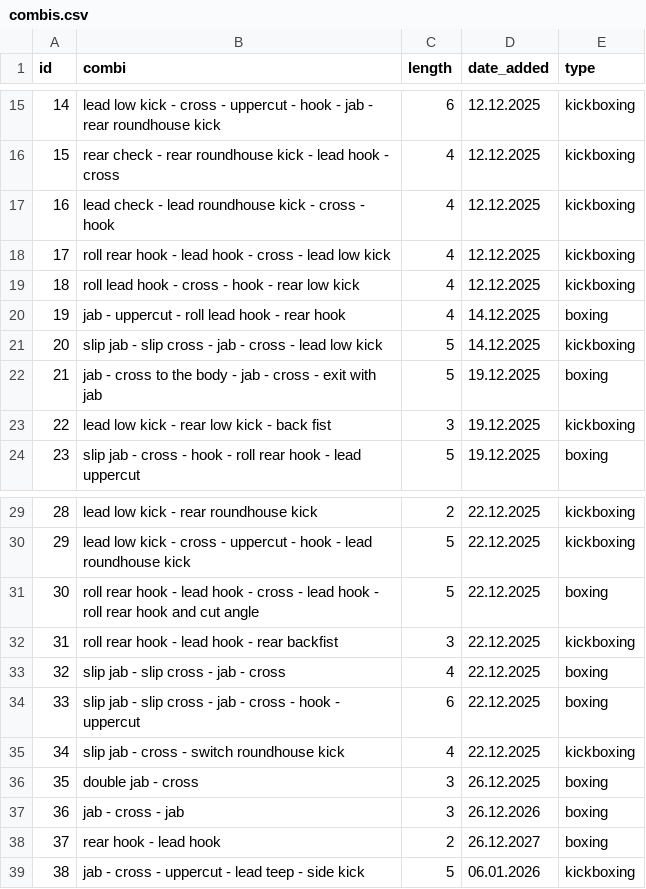
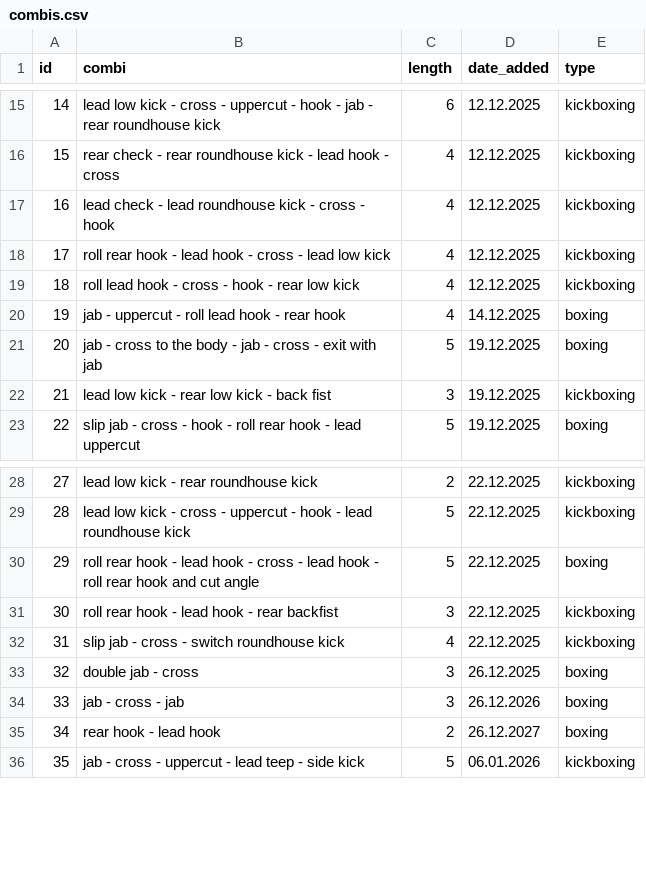
Before and after one commit to enne-anastasia/shadowboxing, a CSV file: combis.csv, drawn as a sheet; only a part is shown, gaps mark what is left out; removed rows and columns are numbered as before the commit, all else as after; the diff names each change by its address in the sheet, - before the commit and + after, or states it on an @@ line.

```diff
--- a/combis.csv
+++ b/combis.csv
-row 21: 20 | slip jab - slip cross - jab - cross - lead low kick | 5 | 14.12.2025 | kickboxing
@@ column A (id) renumbered from row 21 down @@
-row 33: 32 | slip jab - slip cross - jab - cross | 4 | 22.12.2025 | boxing
-row 34: 33 | slip jab - slip cross - jab - cross - hook - uppercut | 6 | 22.12.2025 | boxing
```
Also changed, not shown: 1 other file.
